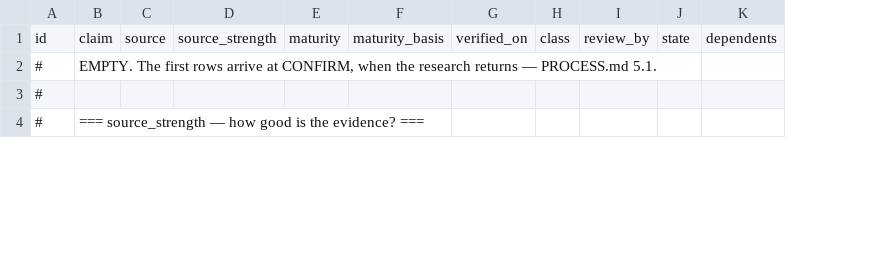
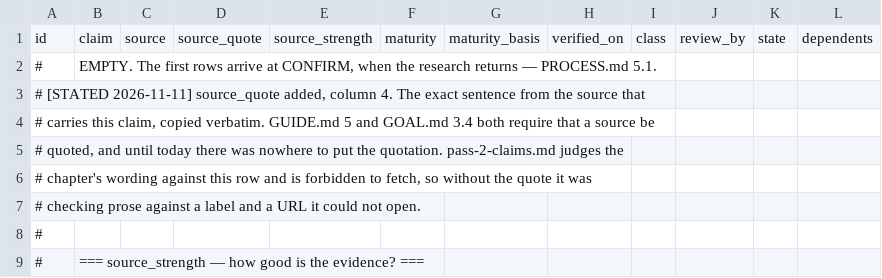
Before and after one commit to robotbrainlab/robotbrainlab.github.io, a TSV file: books/modern-ai/docs/CLAIMS.tsv, drawn as a sheet; only a part is shown; the diff names each change by its address in the sheet, - before the commit and + after, or states it on an @@ line.

```diff
--- a/books/modern-ai/docs/CLAIMS.tsv
+++ b/books/modern-ai/docs/CLAIMS.tsv
+column D, row 1: source_quote
+row 3: # [STATED 2026-11-11] source_quote added, column 4. The exact sentence from the source that
+row 4: # carries this claim, copied verbatim. GUIDE.md 5 and GOAL.md 3.4 both require that a source be
+row 5: # quoted, and until today there was nowhere to put the quotation. pass-2-claims.md judges the
+row 6: # chapter's wording against this row and is forbidden to fetch, so without the quote it was
+row 7: # checking prose against a label and a URL it could not open.
```
Also changed, not shown: 6 other files.
